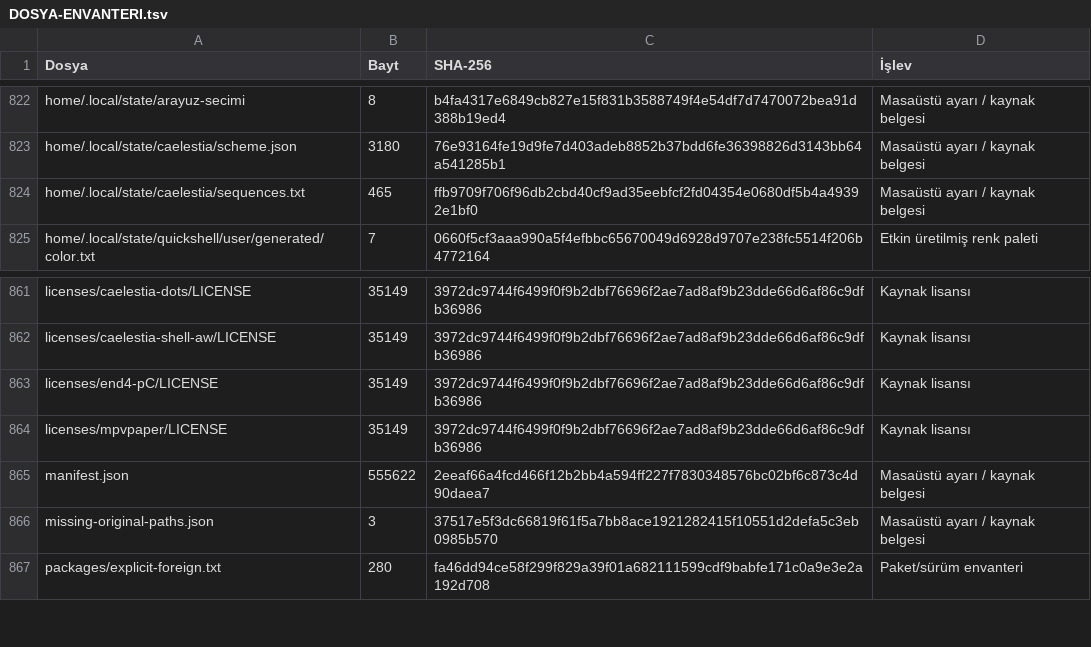
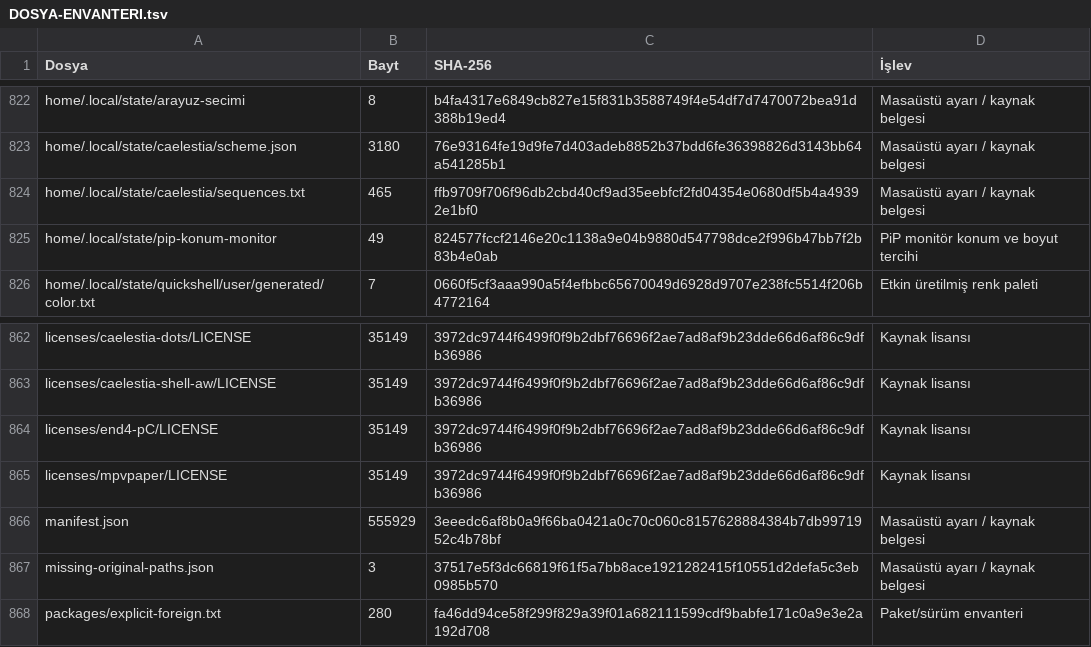
Before and after one commit to gok8lp/end4-pC, a TSV file: flugel-desktop/DOSYA-ENVANTERI.tsv, drawn as a sheet; only a part is shown, gaps mark what is left out.

Commit message:
chore(desktop): preserve saved PiP monitor placement preference

```diff
--- a/flugel-desktop/DOSYA-ENVANTERI.tsv
+++ b/flugel-desktop/DOSYA-ENVANTERI.tsv
@@ -824,2 +824,3 @@ home/.local/state/caelestia/scheme.json	3180	76e93164fe19d9fe7d403adeb8852b37bdd
 home/.local/state/caelestia/sequences.txt	465	ffb9709f706f96db2cbd40cf9ad35eebfcf2fd04354e0680df5b4a49392e1bf0	Masaüstü ayarı / kaynak belgesi
+home/.local/state/pip-konum-monitor	49	824577fccf2146e20c1138a9e04b9880d547798dce2f996b47bb7f2b83b4e0ab	PiP monitör konum ve boyut tercihi
 home/.local/state/quickshell/user/generated/color.txt	7	0660f5cf3aaa990a5f4efbbc65670049d6928d9707e238fc5514f206b4772164	Etkin üretilmiş renk paleti
@@ -864,3 +865,3 @@ licenses/end4-pC/LICENSE	35149	3972dc9744f6499f0f9b2dbf76696f2ae7ad8af9b23dde66d
 licenses/mpvpaper/LICENSE	35149	3972dc9744f6499f0f9b2dbf76696f2ae7ad8af9b23dde66d6af86c9dfb36986	Kaynak lisansı
-manifest.json	555622	2eeaf66a4fcd466f12b2bb4a594ff227f7830348576bc02bf6c873c4d90daea7	Masaüstü ayarı / kaynak belgesi
+manifest.json	555929	3eeedc6af8b0a9f66ba0421a0c70c060c8157628884384b7db9971952c4b78bf	Masaüstü ayarı / kaynak belgesi
 missing-original-paths.json	3	37517e5f3dc66819f61f5a7bb8ace1921282415f10551d2defa5c3eb0985b570	Masaüstü ayarı / kaynak belgesi
```
Also changed, not shown: 2 other files.
